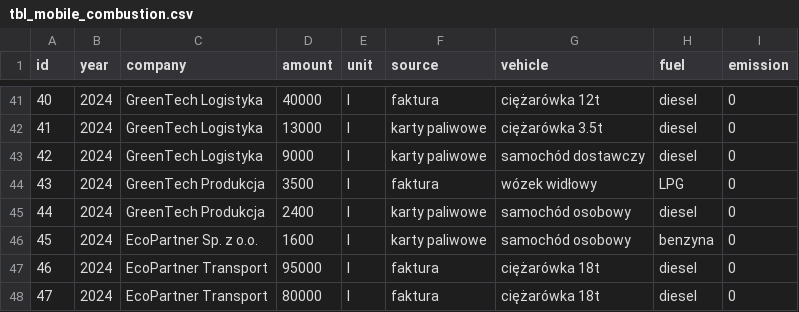
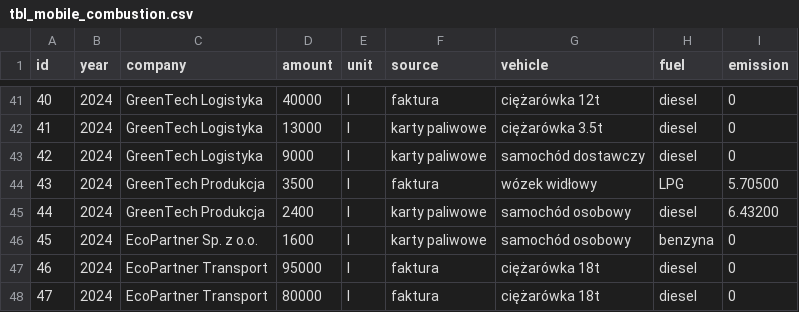
Before and after one commit to infoshareacademy/jpydzr10-emission-impossible, a CSV file: data_files/tbl_mobile_combustion.csv, drawn as a sheet; only a part is shown, gaps mark what is left out.

```diff
--- a/data_files/tbl_mobile_combustion.csv
+++ b/data_files/tbl_mobile_combustion.csv
@@ -43,4 +43,4 @@ id,year,company,amount,unit,source,vehicle,fuel,emission
 42,2024,GreenTech Logistyka,9000,l,karty paliwowe,samochód dostawczy,diesel,0
-43,2024,GreenTech Produkcja,3500,l,faktura,wózek widłowy,LPG,0
-44,2024,GreenTech Produkcja,2400,l,karty paliwowe,samochód osobowy,diesel,0
+43,2024,GreenTech Produkcja,3500,l,faktura,wózek widłowy,LPG,5.70500
+44,2024,GreenTech Produkcja,2400,l,karty paliwowe,samochód osobowy,diesel,6.43200
 45,2024,EcoPartner Sp. z o.o.,1600,l,karty paliwowe,samochód osobowy,benzyna,0
```
Also changed, not shown: data_files/tbl_stationary_combustion.csv, 2 other files.
